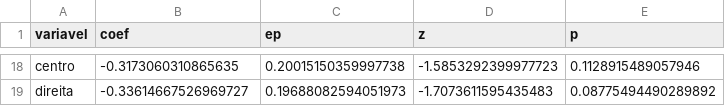
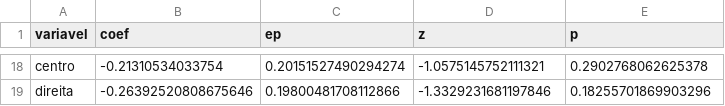
Before and after one commit to vinicius-dourado/chamberofdeputiesBrazil, a CSV file: resultados/replicacao/nota24_probit_simples.csv, drawn as a sheet; only a part is shown, gaps mark what is left out; the diff covers the shown part only; the diff names each change by its address in the sheet, - before the commit and + after, or states it on an @@ line.

```diff
--- a/resultados/replicacao/nota24_probit_simples.csv
+++ b/resultados/replicacao/nota24_probit_simples.csv
-B18 (coef): -0.3173060310865635
+B18 (coef): -0.21310534033754
-C18 (ep): 0.20015150359997738
+C18 (ep): 0.20151527490294274
-D18 (z): -1.5853292399977723
+D18 (z): -1.0575145752111321
-E18 (p): 0.1128915489057946
+E18 (p): 0.2902768062625378
-B19 (coef): -0.33614667526969727
+B19 (coef): -0.26392520808675646
-C19 (ep): 0.19688082594051973
+C19 (ep): 0.19800481708112866
-D19 (z): -1.7073611595435483
+D19 (z): -1.3329231681197846
-E19 (p): 0.08775494490289892
+E19 (p): 0.18255701869903296
```
Also changed, not shown: 1 added row, 1 removed row and 60 edited cells elsewhere in this file, resultados/replicacao/tabela6_heckprobit_artigo.csv, resultados/replicacao/tabela6_heckprobit_controles.csv, 21 other files.
